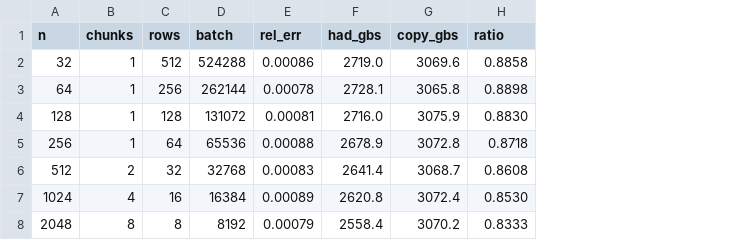
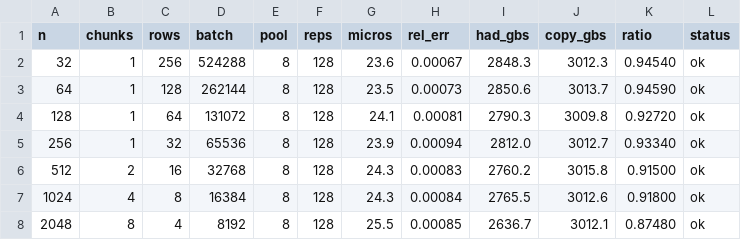
Before and after one commit to Mocchibird/pto-kernels-plots, a CSV file: fast_hadamard_a5/nsweep.csv, drawn as a sheet; addresses are those after the commit; the diff names each change by its address in the sheet, - before the commit and + after, or states it on an @@ line.

```diff
--- a/fast_hadamard_a5/nsweep.csv
+++ b/fast_hadamard_a5/nsweep.csv
+column E (pool), rows 2-8: all 8
+column F (reps), rows 2-8: all 128
+column G (micros), rows 2-8: 23.6 | 23.5 | 24.1 | 23.9 | 24.3 | 24.3 | 25.5
+column L (status), rows 2-8: all ok
-C2 (rows): 512
+C2 (rows): 256
-H2 (rel_err): 0.00086
+H2 (rel_err): 0.00067
-I2 (had_gbs): 2719.0
+I2 (had_gbs): 2848.3
-J2 (copy_gbs): 3069.6
+J2 (copy_gbs): 3012.3
-K2 (ratio): 0.8858
+K2 (ratio): 0.94540
-C3 (rows): 256
+C3 (rows): 128
-H3 (rel_err): 0.00078
+H3 (rel_err): 0.00073
-I3 (had_gbs): 2728.1
+I3 (had_gbs): 2850.6
-J3 (copy_gbs): 3065.8
+J3 (copy_gbs): 3013.7
-K3 (ratio): 0.8898
+K3 (ratio): 0.94590
-C4 (rows): 128
+C4 (rows): 64
-I4 (had_gbs): 2716.0
+I4 (had_gbs): 2790.3
-J4 (copy_gbs): 3075.9
+J4 (copy_gbs): 3009.8
-K4 (ratio): 0.8830
+K4 (ratio): 0.92720
-C5 (rows): 64
+C5 (rows): 32
-H5 (rel_err): 0.00088
+H5 (rel_err): 0.00094
-I5 (had_gbs): 2678.9
+I5 (had_gbs): 2812.0
-J5 (copy_gbs): 3072.8
+J5 (copy_gbs): 3012.7
-K5 (ratio): 0.8718
+K5 (ratio): 0.93340
-C6 (rows): 32
+C6 (rows): 16
-I6 (had_gbs): 2641.4
+I6 (had_gbs): 2760.2
-J6 (copy_gbs): 3068.7
+J6 (copy_gbs): 3015.8
-K6 (ratio): 0.8608
+K6 (ratio): 0.91500
-C7 (rows): 16
+C7 (rows): 8
-H7 (rel_err): 0.00089
+H7 (rel_err): 0.00084
-I7 (had_gbs): 2620.8
+I7 (had_gbs): 2765.5
-J7 (copy_gbs): 3072.4
+J7 (copy_gbs): 3012.6
-K7 (ratio): 0.8530
+K7 (ratio): 0.91800
-C8 (rows): 8
+C8 (rows): 4
-H8 (rel_err): 0.00079
+H8 (rel_err): 0.00085
-I8 (had_gbs): 2558.4
+I8 (had_gbs): 2636.7
-J8 (copy_gbs): 3070.2
+J8 (copy_gbs): 3012.1
-K8 (ratio): 0.8333
+K8 (ratio): 0.87480
```
Also changed, not shown: fast_hadamard_a5/grid.csv, 5 other files.
